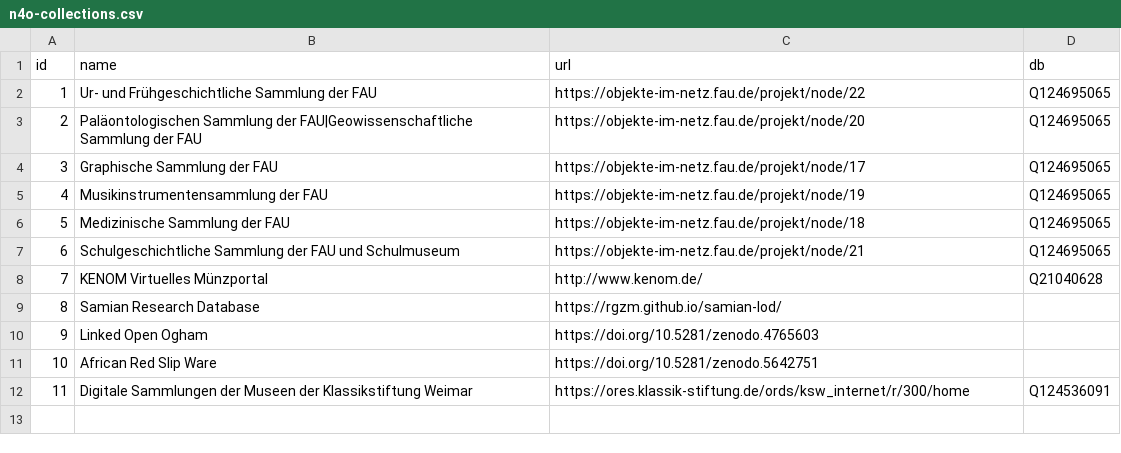
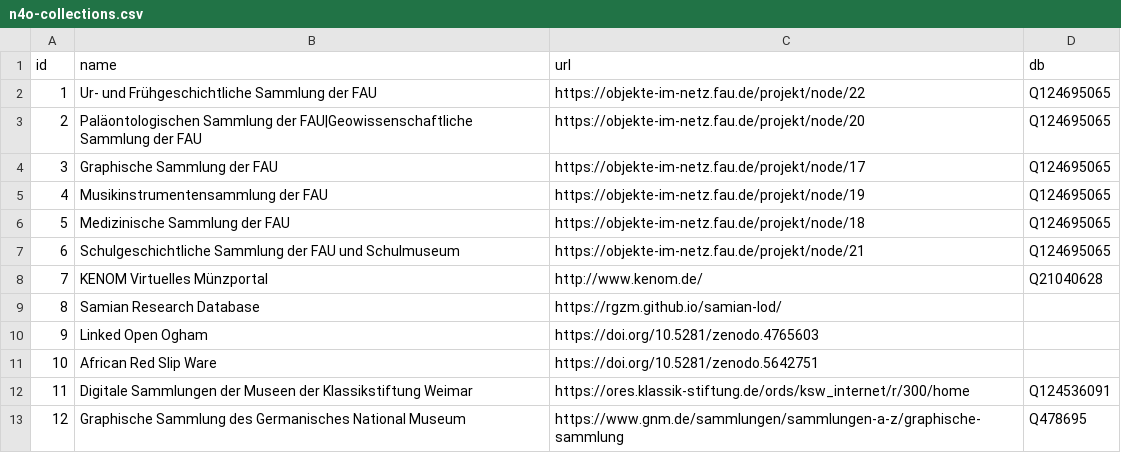
Before and after one commit to nfdi4objects/n4o-import, a CSV file: n4o-collections.csv, drawn as a sheet; the diff names each change by its address in the sheet, - before the commit and + after, or states it on an @@ line.

Commit message:
Update n4o-collections.csv

```diff
--- a/n4o-collections.csv
+++ b/n4o-collections.csv
+row 13: 12 | Graphische Sammlung des Germanisches National Museum | https://www.gnm.de/sammlungen/sammlungen-a-z/graphische-sammlung | Q478695
```
